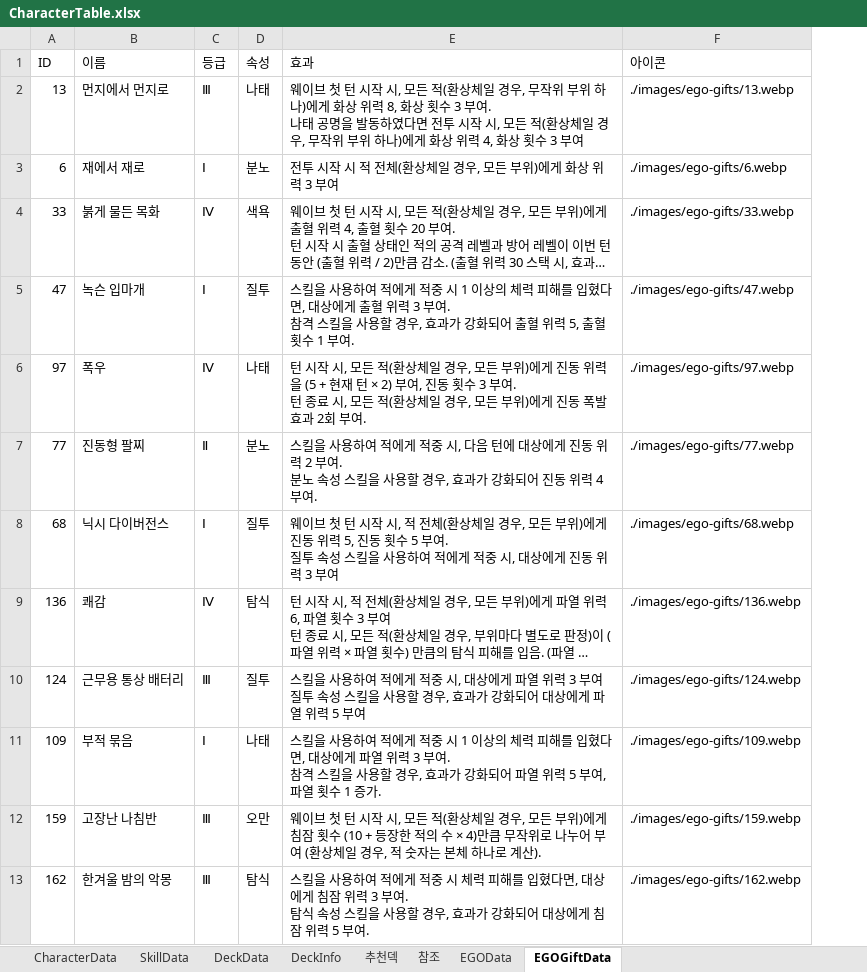
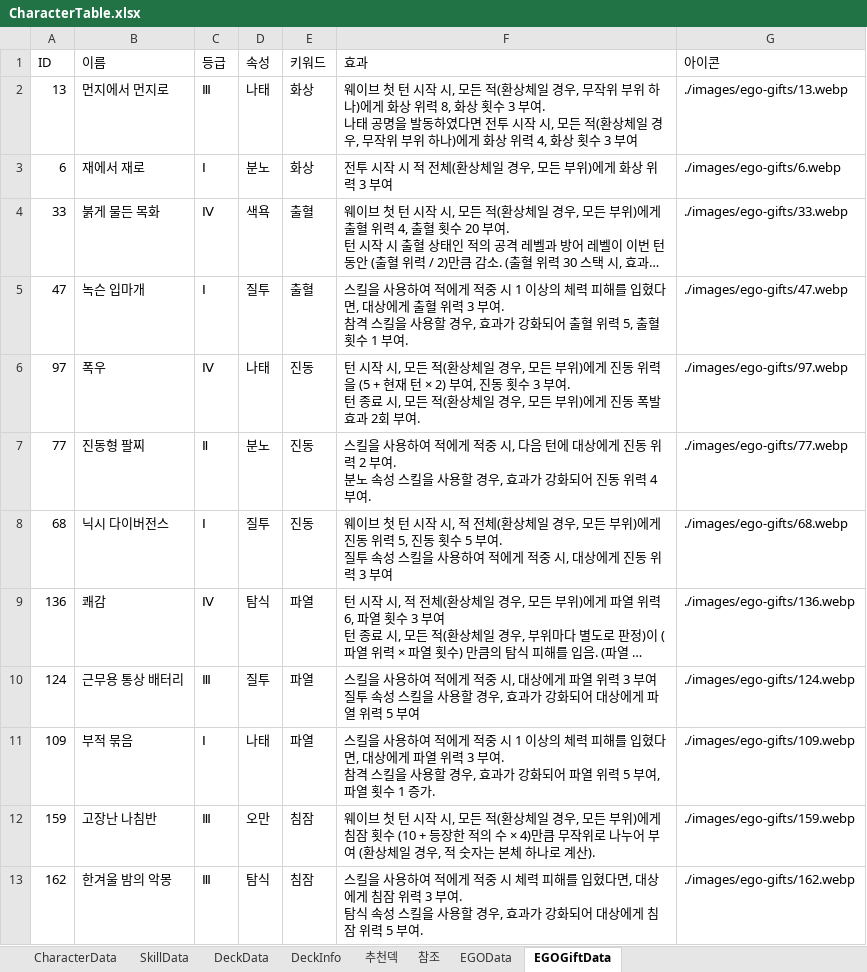
Before and after one commit to ilyoon98/limquiz, an Excel workbook: CharacterTable.xlsx, sheet EGOGiftData, drawn as a sheet; only a part is shown; long unchanged cells end in …; values as stored, in another font and other column widths than the file's, no borders; the diff names each change by its address in the sheet, - before the commit and + after, or states it on an @@ line.

```diff
--- a/CharacterTable.xlsx (sheet EGOGiftData)
+++ b/CharacterTable.xlsx (sheet EGOGiftData)
+column E (키워드), rows 2-13: 화상 | 화상 | 출혈 | 출혈 | 진동 | 진동 | 진동 | 파열 | 파열 | 파열 | 침잠 | 침잠
```
Also changed, not shown: sheet CharacterData, 3 other files.
